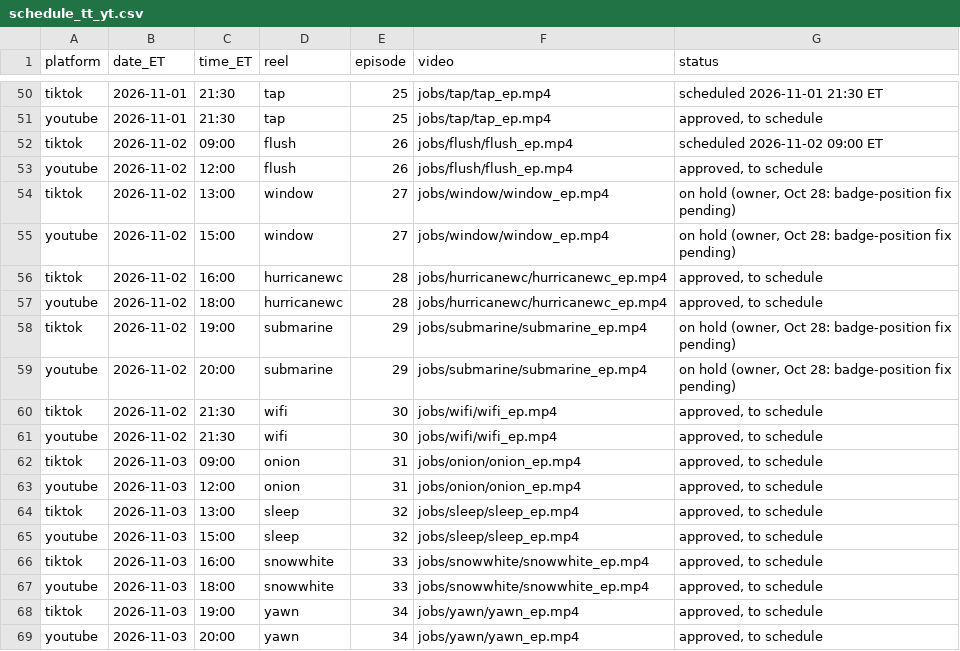
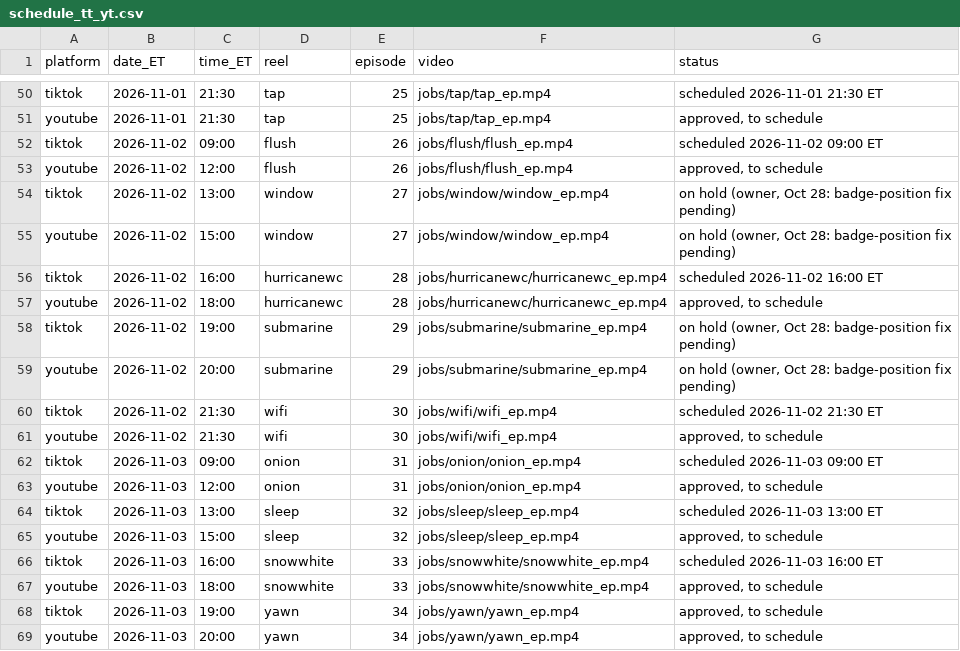
Before and after one commit to jiewei190-arch/reel-render, a CSV file: handoff/schedule_tt_yt.csv, drawn as a sheet; only a part is shown, gaps mark what is left out.

```diff
--- a/handoff/schedule_tt_yt.csv
+++ b/handoff/schedule_tt_yt.csv
@@ -55,3 +55,3 @@ tiktok,2026-11-02,13:00,window,27,jobs/window/window_ep.mp4,"on hold (owner, Oct
 youtube,2026-11-02,15:00,window,27,jobs/window/window_ep.mp4,"on hold (owner, Oct 28: badge-position fix pending)"
-tiktok,2026-11-02,16:00,hurricanewc,28,jobs/hurricanewc/hurricanewc_ep.mp4,"approved, to schedule"
+tiktok,2026-11-02,16:00,hurricanewc,28,jobs/hurricanewc/hurricanewc_ep.mp4,scheduled 2026-11-02 16:00 ET
 youtube,2026-11-02,18:00,hurricanewc,28,jobs/hurricanewc/hurricanewc_ep.mp4,"approved, to schedule"
@@ -59,9 +59,9 @@ tiktok,2026-11-02,19:00,submarine,29,jobs/submarine/submarine_ep.mp4,"on hold (o
 youtube,2026-11-02,20:00,submarine,29,jobs/submarine/submarine_ep.mp4,"on hold (owner, Oct 28: badge-position fix pending)"
-tiktok,2026-11-02,21:30,wifi,30,jobs/wifi/wifi_ep.mp4,"approved, to schedule"
+tiktok,2026-11-02,21:30,wifi,30,jobs/wifi/wifi_ep.mp4,scheduled 2026-11-02 21:30 ET
 youtube,2026-11-02,21:30,wifi,30,jobs/wifi/wifi_ep.mp4,"approved, to schedule"
-tiktok,2026-11-03,09:00,onion,31,jobs/onion/onion_ep.mp4,"approved, to schedule"
+tiktok,2026-11-03,09:00,onion,31,jobs/onion/onion_ep.mp4,scheduled 2026-11-03 09:00 ET
 youtube,2026-11-03,12:00,onion,31,jobs/onion/onion_ep.mp4,"approved, to schedule"
-tiktok,2026-11-03,13:00,sleep,32,jobs/sleep/sleep_ep.mp4,"approved, to schedule"
+tiktok,2026-11-03,13:00,sleep,32,jobs/sleep/sleep_ep.mp4,scheduled 2026-11-03 13:00 ET
 youtube,2026-11-03,15:00,sleep,32,jobs/sleep/sleep_ep.mp4,"approved, to schedule"
-tiktok,2026-11-03,16:00,snowwhite,33,jobs/snowwhite/snowwhite_ep.mp4,"approved, to schedule"
+tiktok,2026-11-03,16:00,snowwhite,33,jobs/snowwhite/snowwhite_ep.mp4,scheduled 2026-11-03 16:00 ET
 youtube,2026-11-03,18:00,snowwhite,33,jobs/snowwhite/snowwhite_ep.mp4,"approved, to schedule"
```
Also changed, not shown: handoff/tracking.csv.
